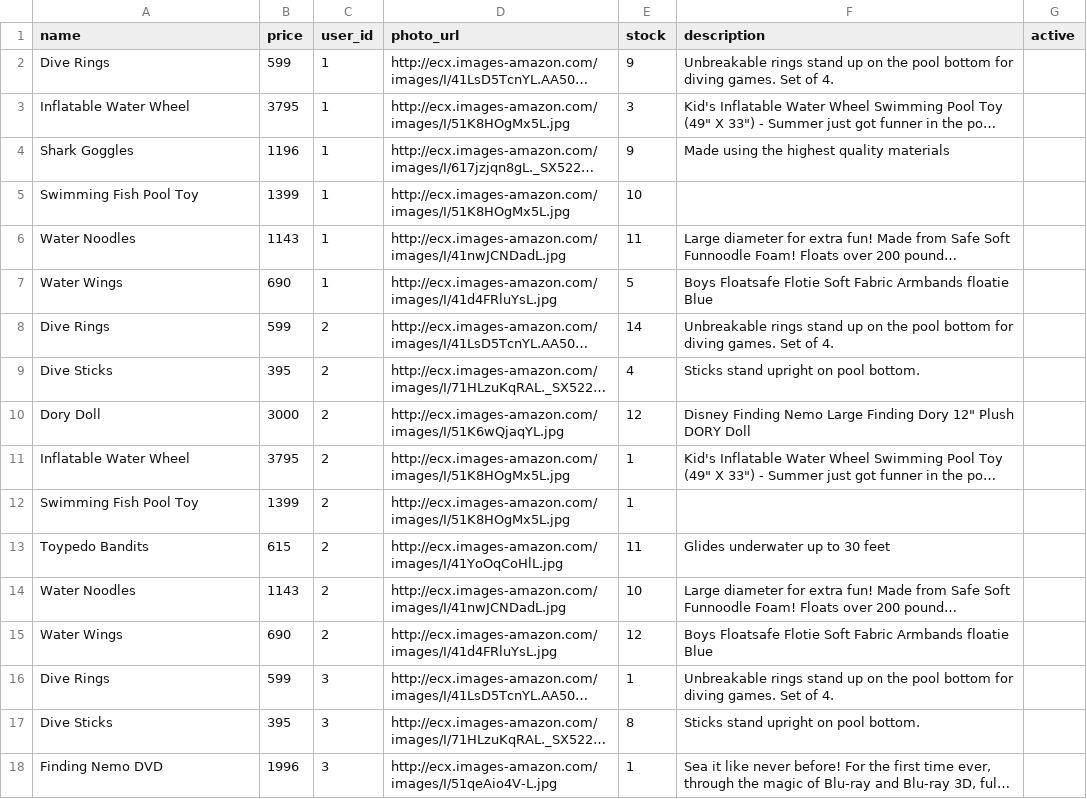
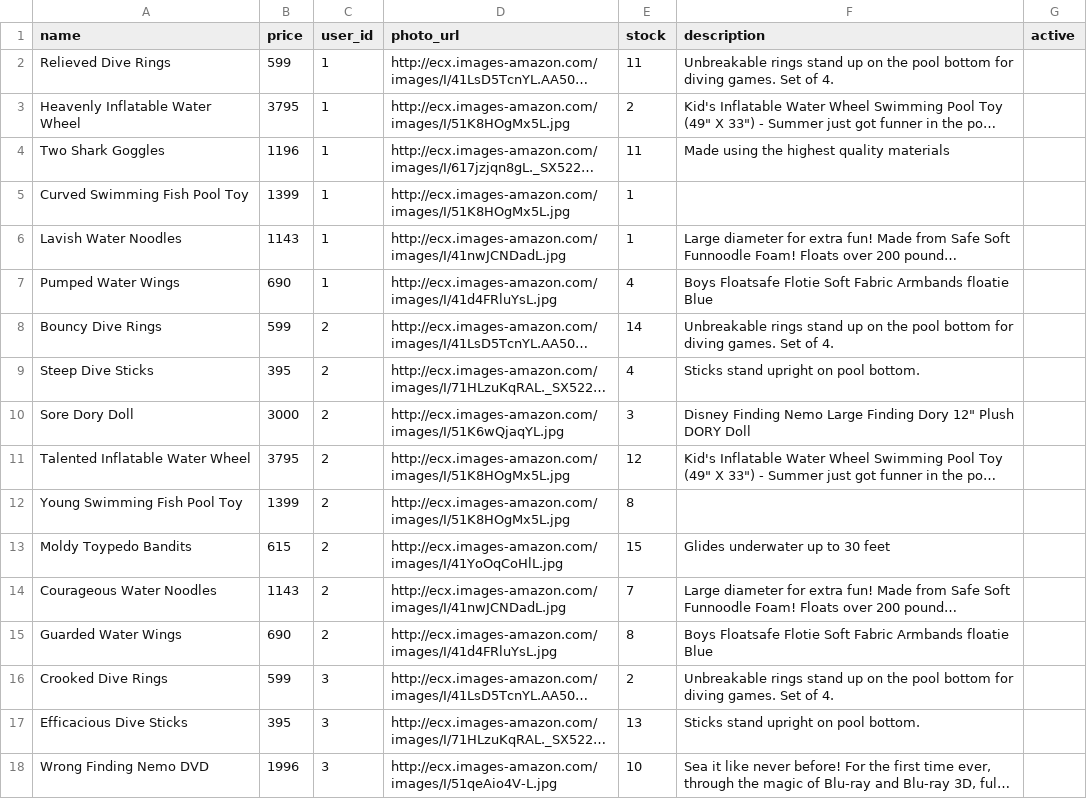
Before and after one commit to trowbrsa/betsy, a CSV file: seeds_csvs/products.csv, drawn as a sheet; only a part is shown; long unchanged cells end in …; the diff covers the shown part only; the diff names each change by its address in the sheet, - before the commit and + after, or states it on an @@ line.

Commit message:
create unique names for products in seed file

```diff
--- a/seeds_csvs/products.csv
+++ b/seeds_csvs/products.csv
-A2 (name): Dive Rings
+A2 (name): Relieved Dive Rings
-E2 (stock): 9
+E2 (stock): 11
-A3 (name): Inflatable Water Wheel
+A3 (name): Heavenly Inflatable Water Wheel
-E3 (stock): 3
+E3 (stock): 2
-A4 (name): Shark Goggles
+A4 (name): Two Shark Goggles
-E4 (stock): 9
+E4 (stock): 11
-A5 (name): Swimming Fish Pool Toy
+A5 (name): Curved Swimming Fish Pool Toy
-E5 (stock): 10
+E5 (stock): 1
-A6 (name): Water Noodles
+A6 (name): Lavish Water Noodles
-E6 (stock): 11
+E6 (stock): 1
-A7 (name): Water Wings
+A7 (name): Pumped Water Wings
-E7 (stock): 5
+E7 (stock): 4
-A8 (name): Dive Rings
+A8 (name): Bouncy Dive Rings
-A9 (name): Dive Sticks
+A9 (name): Steep Dive Sticks
-A10 (name): Dory Doll
+A10 (name): Sore Dory Doll
-E10 (stock): 12
+E10 (stock): 3
-A11 (name): Inflatable Water Wheel
+A11 (name): Talented Inflatable Water Wheel
-E11 (stock): 1
+E11 (stock): 12
-A12 (name): Swimming Fish Pool Toy
+A12 (name): Young Swimming Fish Pool Toy
-E12 (stock): 1
+E12 (stock): 8
-A13 (name): Toypedo Bandits
+A13 (name): Moldy Toypedo Bandits
-E13 (stock): 11
+E13 (stock): 15
-A14 (name): Water Noodles
+A14 (name): Courageous Water Noodles
-E14 (stock): 10
+E14 (stock): 7
-A15 (name): Water Wings
+A15 (name): Guarded Water Wings
-E15 (stock): 12
+E15 (stock): 8
-A16 (name): Dive Rings
+A16 (name): Crooked Dive Rings
-E16 (stock): 1
+E16 (stock): 2
-A17 (name): Dive Sticks
+A17 (name): Efficacious Dive Sticks
-E17 (stock): 8
+E17 (stock): 13
-A18 (name): Finding Nemo DVD
+A18 (name): Wrong Finding Nemo DVD
-E18 (stock): 1
+E18 (stock): 10
```
Also changed, not shown: 72 edited cells elsewhere in this file.
